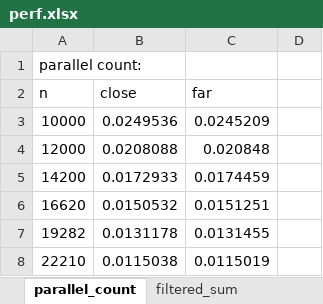
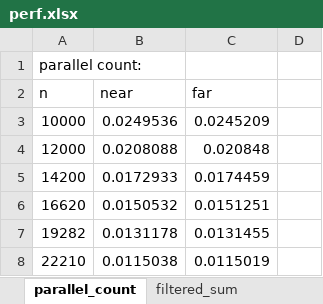
Before and after one commit to joaquintides/usingstdcpp2015, an Excel workbook: perf.xlsx, sheet parallel_count, drawn as a sheet; only a part is shown; values as stored, in another font and other column widths than the file's, no borders; charts and pictures not drawn; the diff names each change by its address in the sheet, - before the commit and + after, or states it on an @@ line.

Commit message:
close -> near

```diff
--- a/perf.xlsx (sheet parallel_count)
+++ b/perf.xlsx (sheet parallel_count)
-B2: close
+B2: near
```
Also changed, not shown: charts or pictures, 1 other file.
